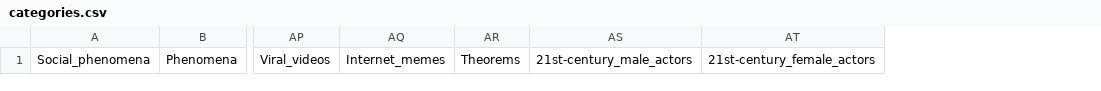
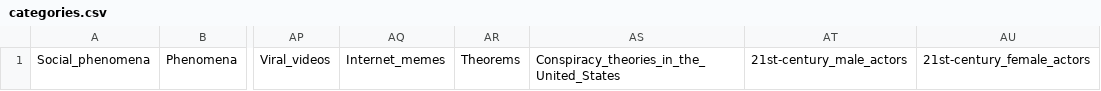
Before and after one commit to grahamwaters/Mimikers, a CSV file: categories.csv, drawn as a sheet; only a part is shown, gaps mark what is left out; the diff names each change by its address in the sheet, - before the commit and + after, or states it on an @@ line.

```diff
--- a/categories.csv
+++ b/categories.csv
+column AS, row 1: Conspiracy_theories_in_the_United_States
```
Also changed, not shown: 11 other files.
